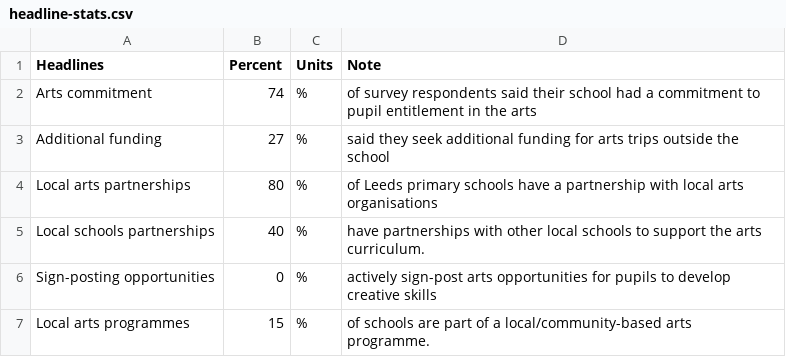
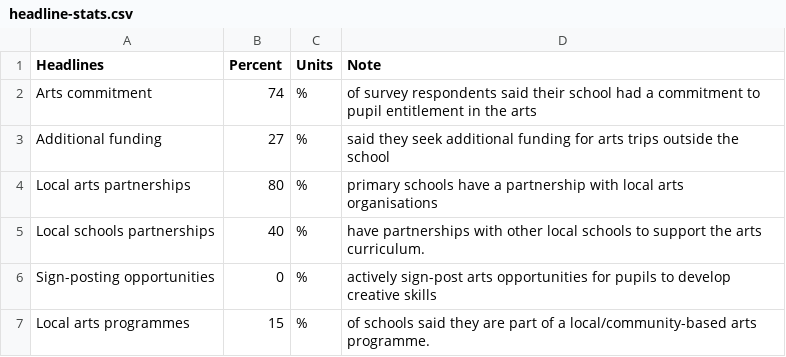
Before and after one commit to open-innovations/leeds-schools-cultural-engagement, a CSV file: src/_data/viz/headline-stats.csv, drawn as a sheet.

Commit message:
Wording tweaks

```diff
--- a/src/_data/viz/headline-stats.csv
+++ b/src/_data/viz/headline-stats.csv
@@ -3,5 +3,5 @@ Arts commitment,74,%,of survey respondents said their school had a commitment to
 Additional funding,27,%,said they seek additional funding for arts trips outside the school
-Local arts partnerships,80,%,of Leeds primary schools have a partnership with local arts organisations
+Local arts partnerships,80,%,primary schools have a partnership with local arts organisations
 Local schools partnerships,40,%,have partnerships with other local schools to support the arts curriculum.
 Sign-posting opportunities,0,%,actively sign-post arts opportunities for pupils to develop creative skills
-Local arts programmes,15,%,of schools are part of a local/community-based arts programme.
+Local arts programmes,15,%,of schools said they are part of a local/community-based arts programme.
```
